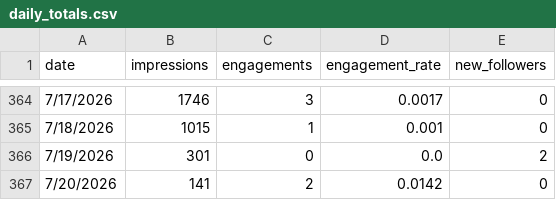
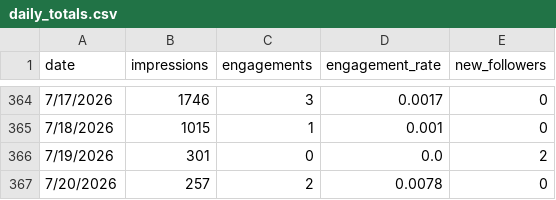
Before and after one commit to aurii-x/contentiq, a CSV file: src/_data/daily_totals.csv, drawn as a sheet; only a part is shown, gaps mark what is left out.

```diff
--- a/src/_data/daily_totals.csv
+++ b/src/_data/daily_totals.csv
@@ -366,2 +366,2 @@ date,impressions,engagements,engagement_rate,new_followers
 7/19/2026,301,0,0.0,2
-7/20/2026,141,2,0.0142,0
+7/20/2026,257,2,0.0078,0
```
Also changed, not shown: src/_data/discovery_log.csv, src/_data/master.csv.
